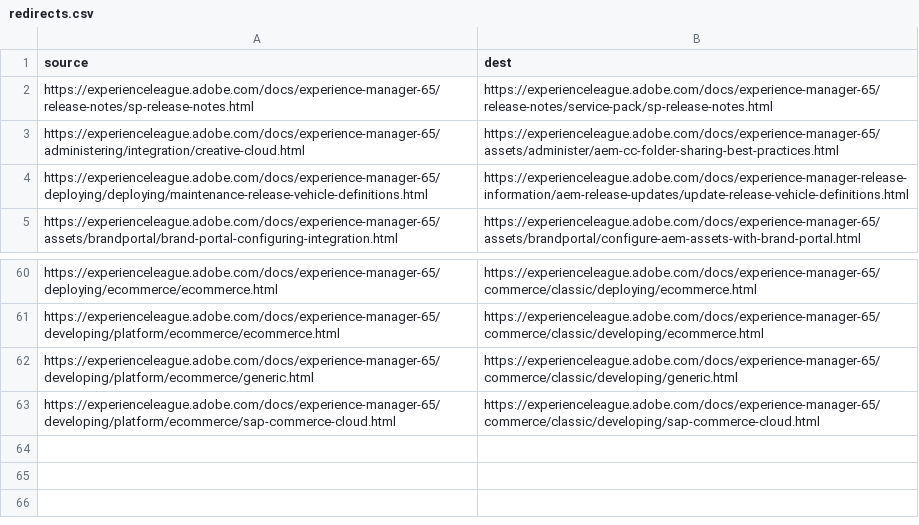
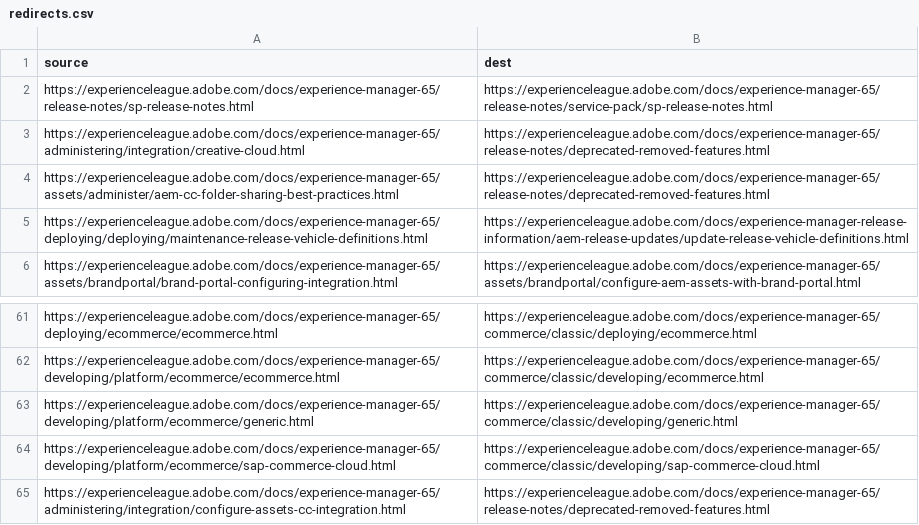
Before and after one commit to AdobeDocs/experience-manager-65.pt-BR, a CSV file: redirects.csv, drawn as a sheet; only a part is shown, gaps mark what is left out.

Commit message:
Updating Old File for core commit 386cce68317270f36cc5687a241e01bfce4ef185

```diff
--- a/redirects.csv
+++ b/redirects.csv
@@ -2,3 +2,4 @@ source,dest
 https://experienceleague.adobe.com/docs/experience-manager-65/release-notes/sp-release-notes.html,https://experienceleague.adobe.com/docs/experience-manager-65/release-notes/service-pack/sp-release-notes.html
-https://experienceleague.adobe.com/docs/experience-manager-65/administering/integration/creative-cloud.html,https://experienceleague.adobe.com/docs/experience-manager-65/assets/administer/aem-cc-folder-sharing-best-practices.html
+https://experienceleague.adobe.com/docs/experience-manager-65/administering/integration/creative-cloud.html,https://experienceleague.adobe.com/docs/experience-manager-65/release-notes/deprecated-removed-features.html
+https://experienceleague.adobe.com/docs/experience-manager-65/assets/administer/aem-cc-folder-sharing-best-practices.html,https://experienceleague.adobe.com/docs/experience-manager-65/release-notes/deprecated-removed-features.html
 https://experienceleague.adobe.com/docs/experience-manager-65/deploying/deploying/maintenance-release-vehicle-definitions.html,https://experienceleague.adobe.com/docs/experience-manager-release-information/aem-release-updates/update-release-vehicle-definitions.html
@@ -63 +64,2 @@ https://experienceleague.adobe.com/docs/experience-manager-65/developing/platfor
 https://experienceleague.adobe.com/docs/experience-manager-65/developing/platform/ecommerce/sap-commerce-cloud.html,https://experienceleague.adobe.com/docs/experience-manager-65/commerce/classic/developing/sap-commerce-cloud.html
+https://experienceleague.adobe.com/docs/experience-manager-65/administering/integration/configure-assets-cc-integration.html,https://experienceleague.adobe.com/docs/experience-manager-65/release-notes/deprecated-removed-features.html
```
